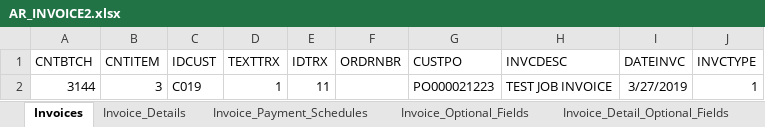
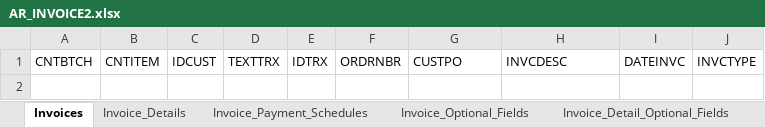
Before and after one commit to DPBandA/job-management-tracking-system, an Excel workbook: src/main/resources/reports/AR_INVOICE2.xlsx, sheet Invoices, drawn as a sheet; values as stored, in another font and other column widths than the file's, no borders; the diff names each change by its address in the sheet, - before the commit and + after, or states it on an @@ line.

```diff
--- a/src/main/resources/reports/AR_INVOICE2.xlsx (sheet Invoices)
+++ b/src/main/resources/reports/AR_INVOICE2.xlsx (sheet Invoices)
-row 2: 3144 | 3 | C019 | 1 | 11 |  | PO000021223 | TEST JOB INVOICE | 3/27/2019 | 1
```
Also changed, not shown: sheet Invoice_Details, sheet Invoice_Optional_Fields, 2 other files.
